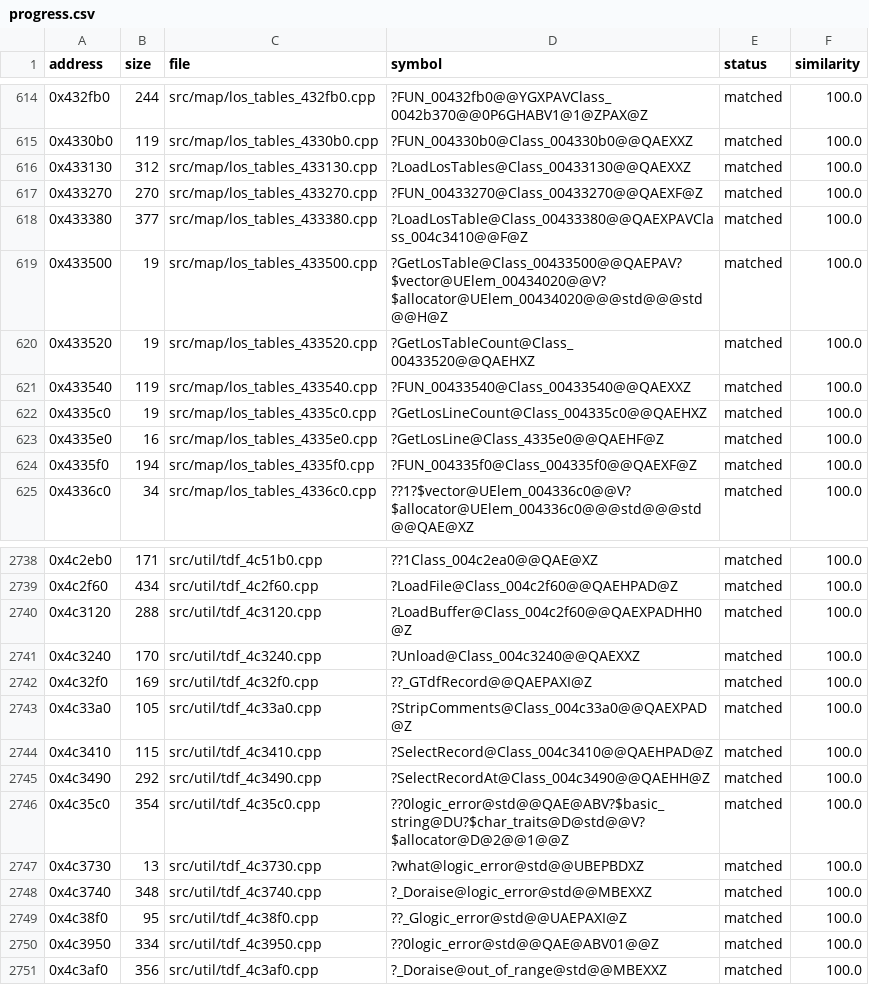
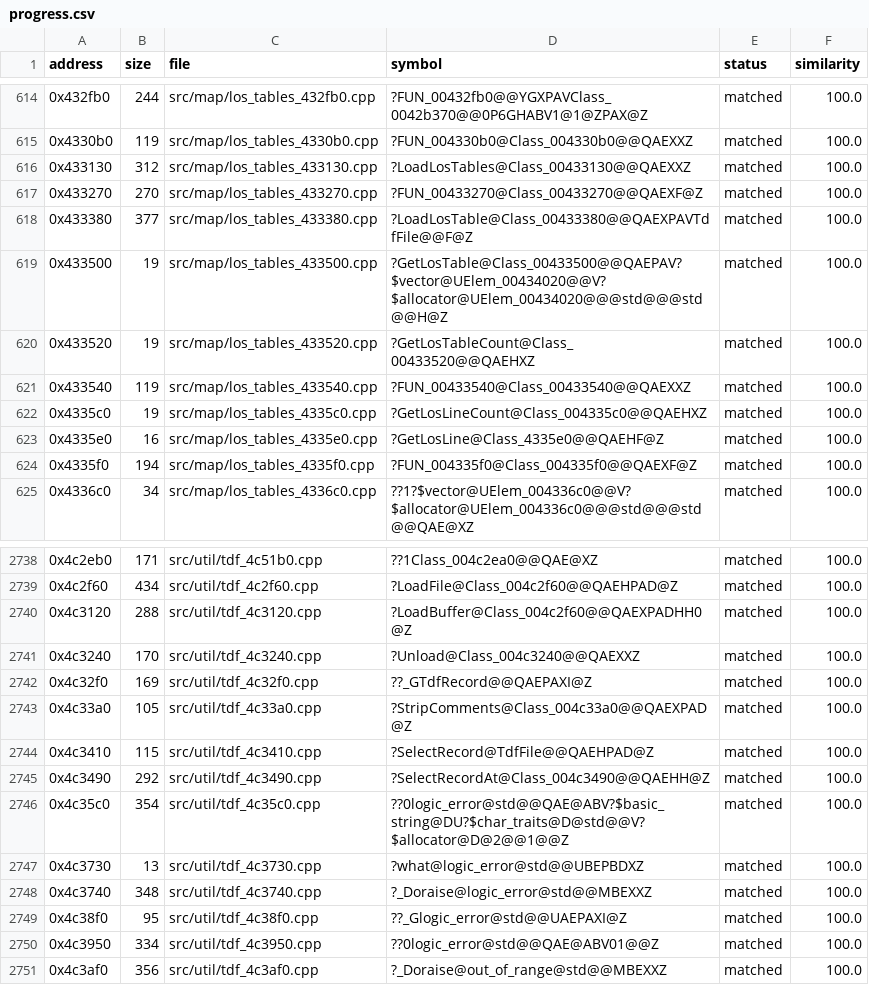
Before and after one commit to HectorBailey/byte-tactics, a CSV file: data/progress.csv, drawn as a sheet; only a part is shown, gaps mark what is left out.

```diff
--- a/data/progress.csv
+++ b/data/progress.csv
@@ -617,3 +617,3 @@ address,size,file,symbol,status,similarity
 0x433270,270,src/map/los_tables_433270.cpp,?FUN_00433270@Class_00433270@@QAEXF@Z,matched,100.0
-0x433380,377,src/map/los_tables_433380.cpp,?LoadLosTable@Class_00433380@@QAEXPAVClass_004c3410@@F@Z,matched,100.0
+0x433380,377,src/map/los_tables_433380.cpp,?LoadLosTable@Class_00433380@@QAEXPAVTdfFile@@F@Z,matched,100.0
 0x433500,19,src/map/los_tables_433500.cpp,?GetLosTable@Class_00433500@@QAEPAV?$vector@UElem_00434020@@V?$allocator@UElem_00434020@@@std@@@std@@H@Z,matched,100.0
@@ -2743,3 +2743,3 @@ address,size,file,symbol,status,similarity
 0x4c33a0,105,src/util/tdf_4c33a0.cpp,?StripComments@Class_004c33a0@@QAEXPAD@Z,matched,100.0
-0x4c3410,115,src/util/tdf_4c3410.cpp,?SelectRecord@Class_004c3410@@QAEHPAD@Z,matched,100.0
+0x4c3410,115,src/util/tdf_4c3410.cpp,?SelectRecord@TdfFile@@QAEHPAD@Z,matched,100.0
 0x4c3490,292,src/util/tdf_4c3490.cpp,?SelectRecordAt@Class_004c3490@@QAEHH@Z,matched,100.0
```
Also changed, not shown: data/symbols.csv, 26 other files.
